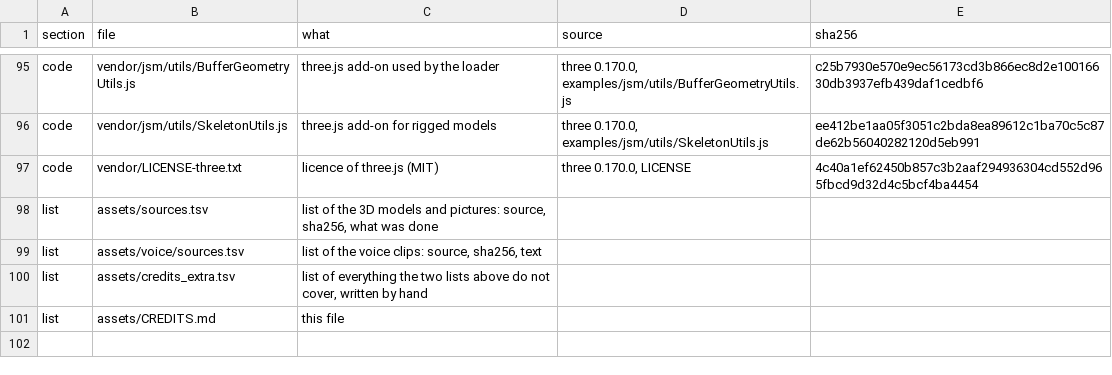
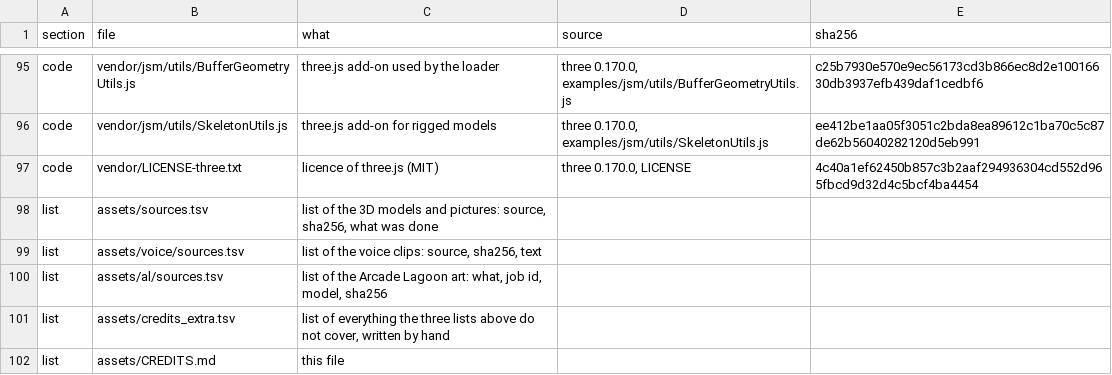
Before and after one commit to jaouibenjamin/english-trainer, a TSV file: assets/credits_extra.tsv, drawn as a sheet; only a part is shown, gaps mark what is left out.

```diff
--- a/assets/credits_extra.tsv
+++ b/assets/credits_extra.tsv
@@ -99,3 +99,4 @@ list	assets/sources.tsv	list of the 3D models and pictures: source, sha256, what
 list	assets/voice/sources.tsv	list of the voice clips: source, sha256, text		
-list	assets/credits_extra.tsv	list of everything the two lists above do not cover, written by hand		
+list	assets/al/sources.tsv	list of the Arcade Lagoon art: what, job id, model, sha256		
+list	assets/credits_extra.tsv	list of everything the three lists above do not cover, written by hand		
 list	assets/CREDITS.md	this file		
```
Also changed, not shown: 54 other files.
